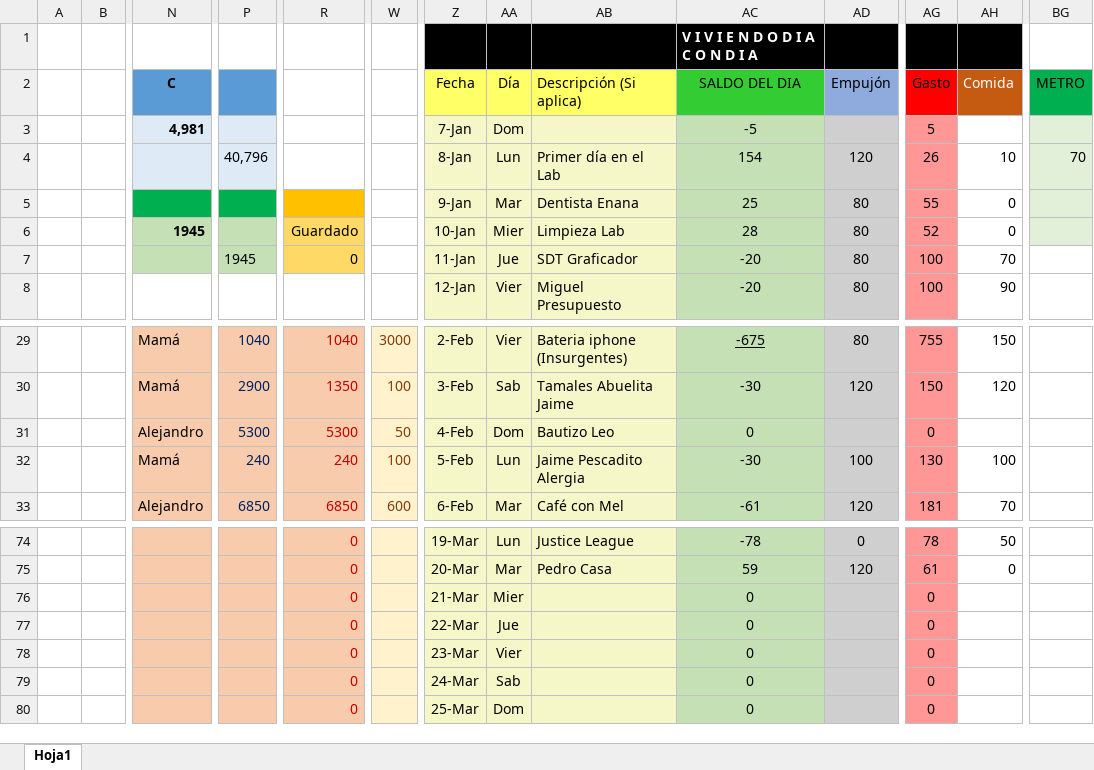
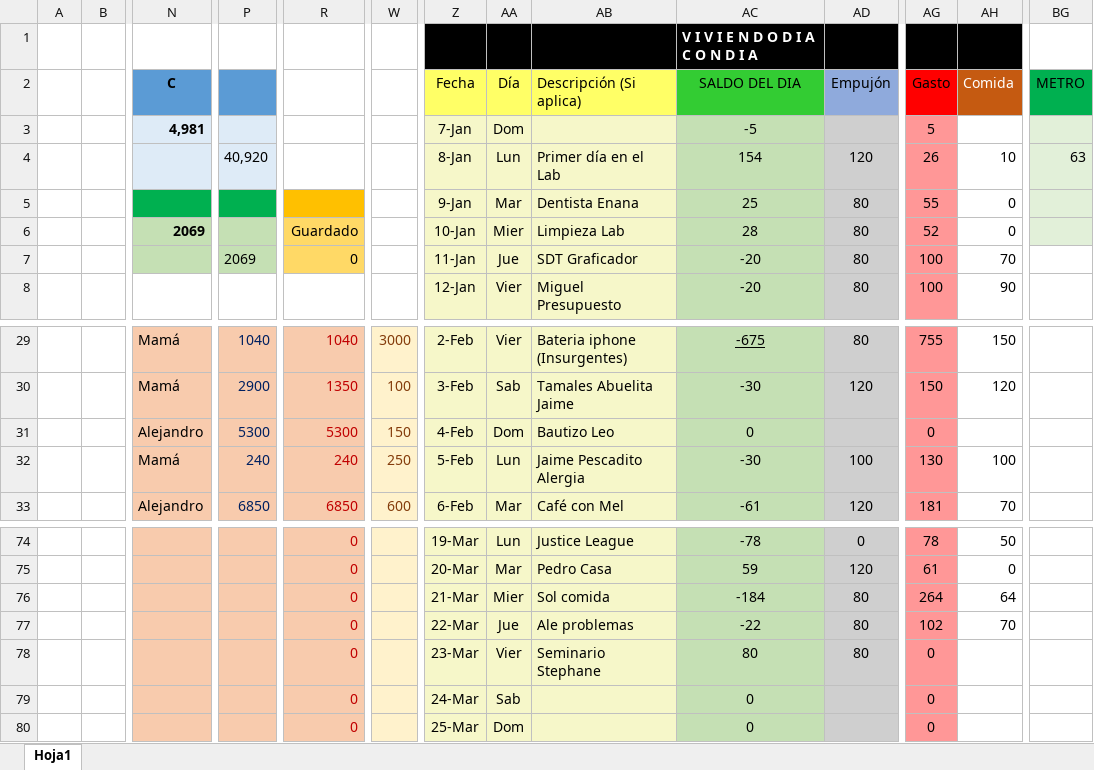
Before and after one commit to Adrifelcha/Adrifelcha, an Excel workbook: Finanzas/1_Ene-Feb-Mar_2018.xlsx, sheet Hoja1, drawn as a sheet; only a part is shown, gaps mark what is left out; values as stored, in another font and other column widths than the file's, no borders; removed rows and columns are numbered as before the commit, all else as after; rows hold the shown columns only; the diff names each change by its address in the sheet, - before the commit and + after, or states it on an @@ line.

```diff
--- a/Finanzas/1_Ene-Feb-Mar_2018.xlsx (sheet Hoja1)
+++ b/Finanzas/1_Ene-Feb-Mar_2018.xlsx (sheet Hoja1)
-P4: 40,796
+P4: 40,920
-BG4 (METRO): 70
+BG4 (METRO): 63
-N6 (C): 1945
+N6 (C): 2069
-P7: 1945
+P7: 2069
-W31: 50
+W31: 150
-W32: 100
+W32: 250
-row 76:  |  |  |  | 0 |  | 21-Mar | Mier |  | 0 |  | 0
-row 77:  |  |  |  | 0 |  | 22-Mar | Jue |  | 0 |  | 0
+row 76:  |  |  |  | 0 |  | 21-Mar | Mier | Sol comida | -184 | 80 | 264 | 64
+row 77:  |  |  |  | 0 |  | 22-Mar | Jue | Ale problemas | -22 | 80 | 102 | 70
-AB78 (Descripción (Si aplica)): (empty)
+AB78 (Descripción (Si aplica)): Seminario Stephane
-AC78 (SALDO DEL DIA): 0
+AC78 (SALDO DEL DIA): 80
-AD78 (Empujón): (empty)
+AD78 (Empujón): 80
```
Also changed, not shown: 21 other files.
